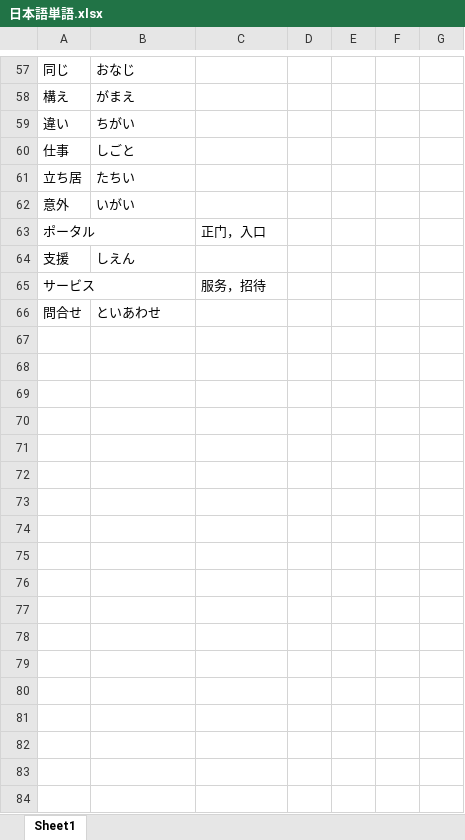
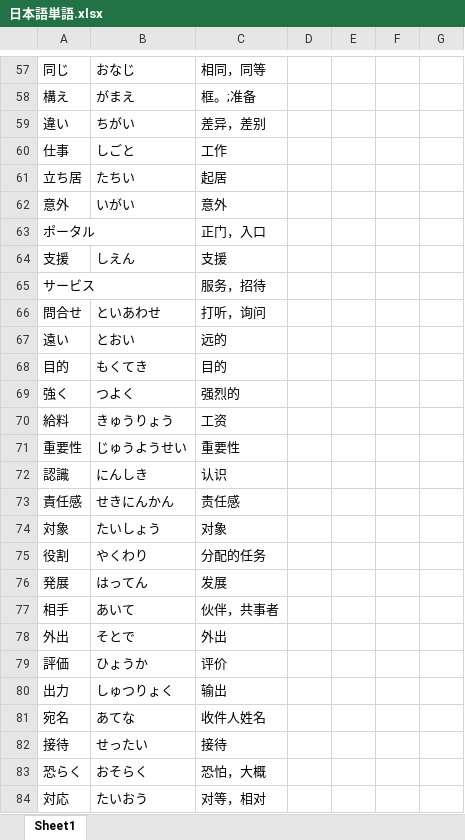
Before and after one commit to smh2274/Japan, an Excel workbook: 日本語単語.xlsx, sheet Sheet1, drawn as a sheet; only a part is shown, gaps mark what is left out; values as stored, in another font and other column widths than the file's, no borders; the diff covers the shown part only; the diff names each change by its address in the sheet, - before the commit and + after, or states it on an @@ line.

```diff
--- a/日本語単語.xlsx (sheet Sheet1)
+++ b/日本語単語.xlsx (sheet Sheet1)
-C57: (empty)
+C57: 相同，同等
-C58: (empty)
+C58: 框。;准备
-C59: (empty)
+C59: 差异，差别
-C60: (empty)
+C60: 工作
-C61: (empty)
+C61: 起居
-C62: (empty)
+C62: 意外
-C64: (empty)
+C64: 支援
-C66: (empty)
+C66: 打听，询问
+row 67: 遠い | とおい | 远的
+row 68: 目的 | もくてき | 目的
+row 69: 強く | つよく | 强烈的
+row 70: 給料 | きゅうりょう | 工资
+row 71: 重要性 | じゅうようせい | 重要性
+row 72: 認識 | にんしき | 认识
+row 73: 責任感 | せきにんかん | 责任感
+row 74: 対象 | たいしょう | 对象
+row 75: 役割 | やくわり | 分配的任务
+row 76: 発展 | はってん | 发展
+row 77: 相手 | あいて | 伙伴，共事者
+row 78: 外出 | そとで | 外出
+row 79: 評価 | ひょうか | 评价
+row 80: 出力 | しゅつりょく | 输出
+row 81: 宛名 | あてな | 收件人姓名
+row 82: 接待 | せったい | 接待
+row 83: 恐らく | おそらく | 恐怕，大概
+row 84: 対応 | たいおう | 对等，相对
```
Also changed, not shown: 13 added rows and 28 edited cells elsewhere in this sheet.
